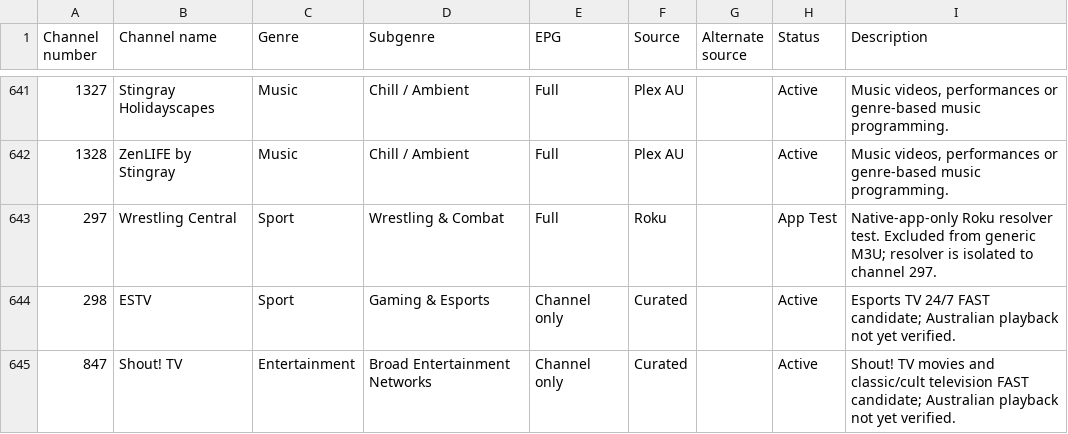
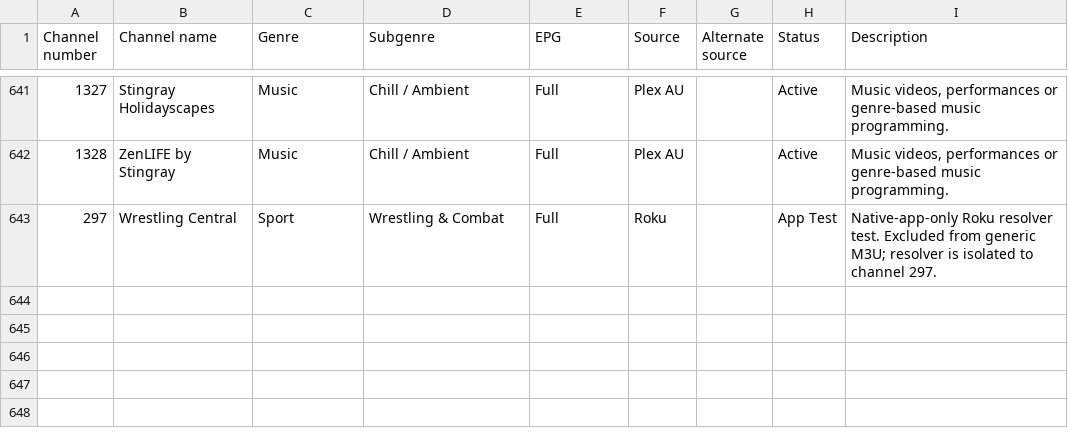
Before and after one commit to safetyblade/autv, a CSV file: channel_guide.csv, drawn as a sheet; only a part is shown, gaps mark what is left out; the diff names each change by its address in the sheet, - before the commit and + after, or states it on an @@ line.

Commit message:
fix: withdraw failed ESTV 298 and Shout TV 847 streams

```diff
--- a/channel_guide.csv
+++ b/channel_guide.csv
-row 644: 298 | ESTV | Sport | Gaming & Esports | Channel only | Curated |  | Active | Esports TV 24/7 FAST candidate; Australian playback not yet verified.
-row 645: 847 | Shout! TV | Entertainment | Broad Entertainment Networks | Channel only | Curated |  | Active | Shout! TV movies and classic/cult television FAST candidate; Australian playback not yet verified.
```
